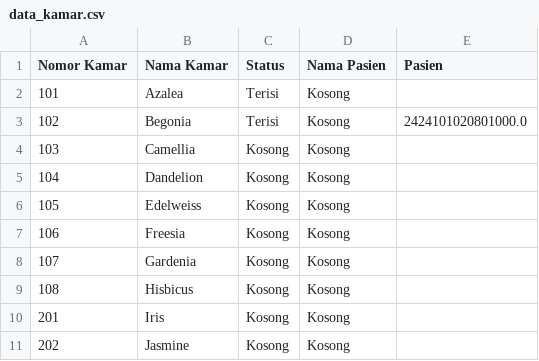
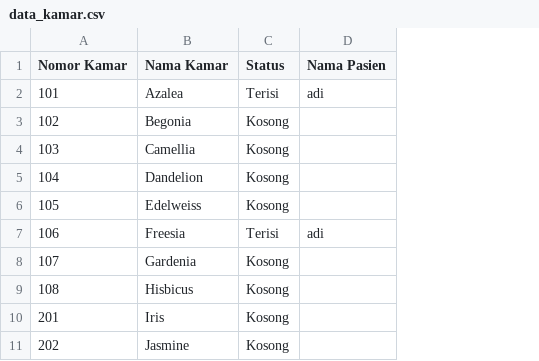
Before and after one commit to adicahy0/SIMARIS, a CSV file: data_kamar.csv, drawn as a sheet; the diff names each change by its address in the sheet, - before the commit and + after, or states it on an @@ line.

```diff
--- a/data_kamar.csv
+++ b/data_kamar.csv
-column E (Pasien), row 3: 2424101020801000.0
-D2 (Nama Pasien): Kosong
+D2 (Nama Pasien): adi
-C3 (Status): Terisi
+C3 (Status): Kosong
-D3:D6 (Nama Pasien): Kosong
+D3:D6 (Nama Pasien): (empty)
-C7 (Status): Kosong
+C7 (Status): Terisi
-D7 (Nama Pasien): Kosong
+D7 (Nama Pasien): adi
-D8:D11 (Nama Pasien): Kosong
+D8:D11 (Nama Pasien): (empty)
```
Also changed, not shown: 10 other files.
